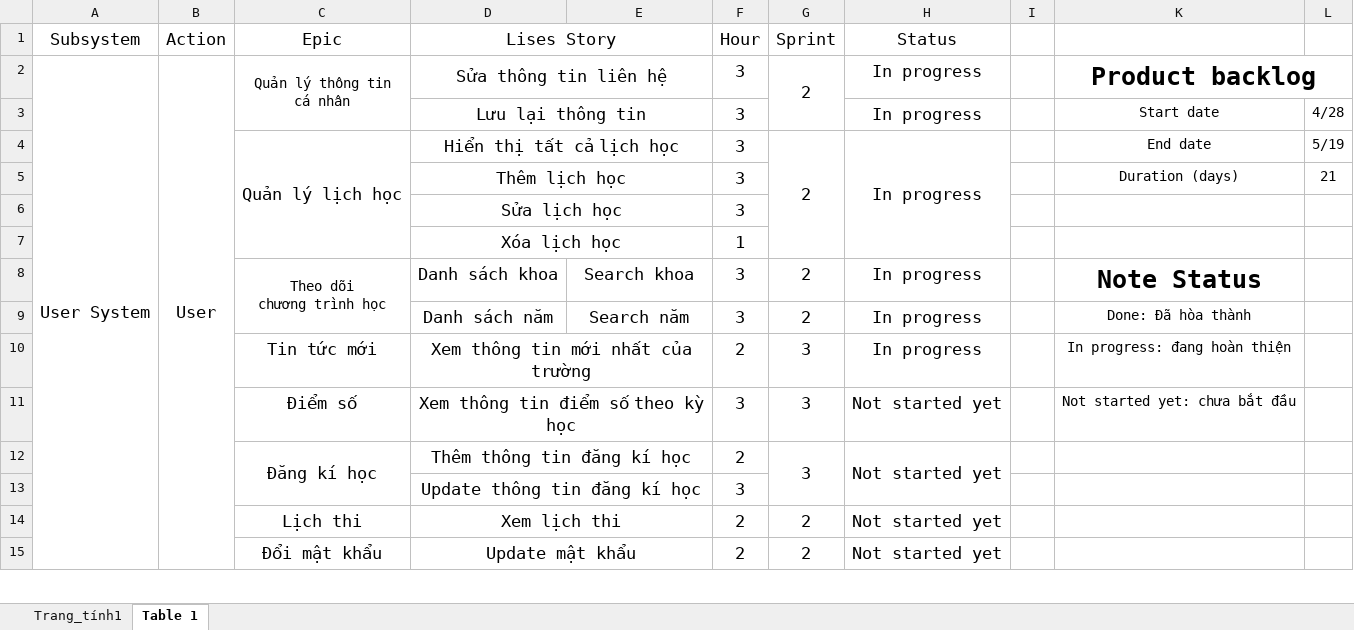
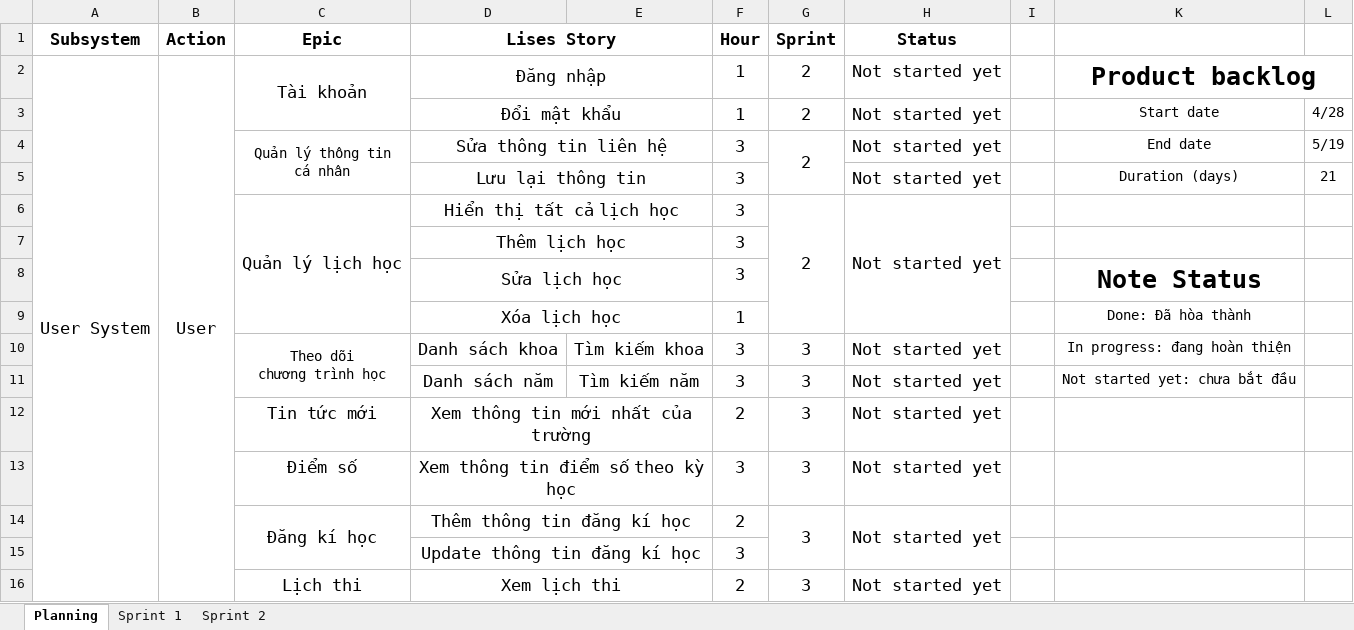
Before and after one commit to heyimpg/AppQuanLyDaoTao, an Excel workbook: MyTeamWork/Planning/Subsystem.xlsx, sheet Planning, drawn as a sheet; only a part is shown; values as stored, in another font and other column widths than the file's, no borders; removed rows and columns are numbered as before the commit, all else as after; ↵ is a line break in a cell; the diff covers the shown part only; the diff names each change by its address in the sheet, - before the commit and + after, or states it on an @@ line.

```diff
--- a/MyTeamWork/Planning/Subsystem.xlsx (sheet Planning)
+++ b/MyTeamWork/Planning/Subsystem.xlsx (sheet Planning)
-sheet tab: Table 1
+sheet tab: Planning
-sheet tab: Trang_tính1
+sheet tab: Sprint 1
+sheet tab: Sprint 2
-A1:D1 bold: off
+A1:D1 bold: on
-F1:H1 bold: off
+F1:H1 bold: on
-C2 (Epic): Quản lý thông tin ↵ cá nhân
+C2 (Epic): Tài khoản
@@ C2 text size: larger @@
-D2 (Lises Story): Sửa thông tin liên hệ
+D2 (Lises Story): Đăng nhập
-F2 (Hour): 3
+F2 (Hour): 1
-G2:G3 merged
-H2 (Status): In progress
+H2 (Status): Not started yet
-row 3:  |  |  | Lưu lại thông tin |  | 3 |  | In progress |  | Start date | 4/28
+row 3:  |  |  | Đổi mật khẩu |  | 1 | 2 | Not started yet |  | Start date | 4/28
-C4 (Epic): Quản lý lịch học
+C4 (Epic): Quản lý thông tin ↵ cá nhân
@@ C4 text size: smaller @@
-C4:C7 merged
+C4:C5 merged
-D4 (Lises Story): Hiển thị tất cả lịch học
+D4 (Lises Story): Sửa thông tin liên hệ
-G4:G7 merged
+G4:G5 merged
-H4 (Status): In progress
+H4 (Status): Not started yet
-H4:H7 merged
-D5 (Lises Story): Thêm lịch học
+D5 (Lises Story): Lưu lại thông tin
-H5 (Status): (empty)
+H5 (Status): Not started yet
+row 6:  |  | Quản lý lịch học | Hiển thị tất cả lịch học |  | 3 | 2 | Not started yet
-D7 (Lises Story): Sửa lịch học
+D7 (Lises Story): Thêm lịch học
+row 8:  |  |  | Sửa lịch học |  | 3 |  |  |  | Note Status
-K9: (empty)
+K9: Done: Đã hòa thành
-row 8:  |  | Theo dõi ↵ chương trình học | Danh sách khoa | Search khoa | 3 | 2 | In progress |  | Note Status
-row 9:  |  |  | Danh sách năm | Search năm | 3 | 2 | In progress |  | Done: Đã hòa thành
+row 10:  |  | Theo dõi ↵ chương trình học | Danh sách khoa | Tìm kiếm khoa | 3 | 3 | Not started yet |  | In progress: đang hoàn thiện
+row 11:  |  |  | Danh sách năm | Tìm kiếm năm | 3 | 3 | Not started yet |  | Not started yet: chưa bắt đầu
-H12 (Status): In progress
+H12 (Status): Not started yet
-K12: In progress: đang hoàn thiện
+K12: (empty)
-K13: Not started yet: chưa bắt đầu
+K13: (empty)
-G16 (Sprint): 2
+G16 (Sprint): 3
-row 15:  |  | Đổi mật khẩu | Update mật khẩu |  | 2 | 2 | Not started yet
```
Also changed, not shown: 2 edited cells elsewhere in this sheet, 13 other files.
